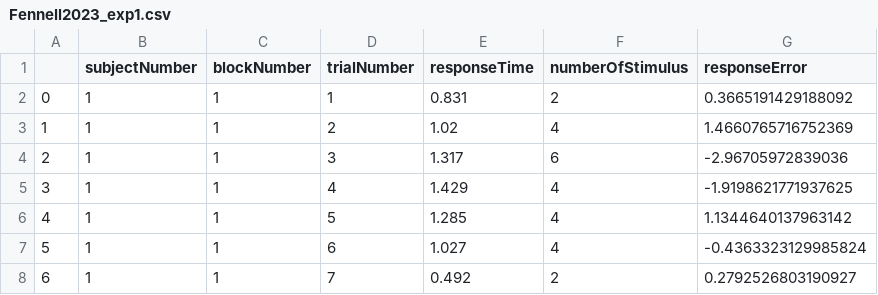
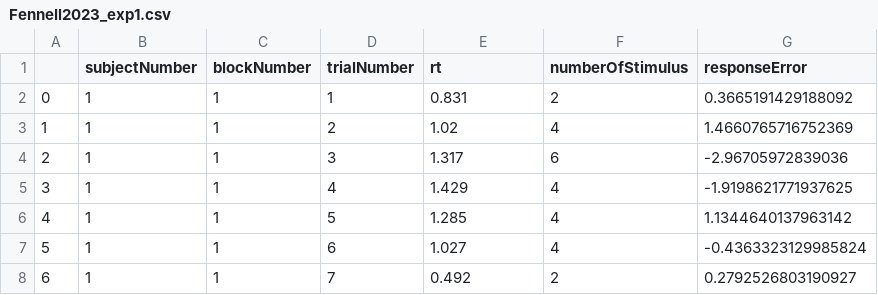
Before and after one commit to AmirHoseinHadian/CRDDM, a CSV file: data/Fennell2023_exp1.csv, drawn as a sheet; only a part is shown.

Commit message:
rename the columns

```diff
--- a/data/Fennell2023_exp1.csv
+++ b/data/Fennell2023_exp1.csv
@@ -1,2 +1,2 @@
-,subjectNumber,blockNumber,trialNumber,responseTime,numberOfStimulus,responseError
+,subjectNumber,blockNumber,trialNumber,rt,numberOfStimulus,responseError
 0,1,1,1,0.831,2,0.3665191429188092
```
Also changed, not shown: 1 other file.
